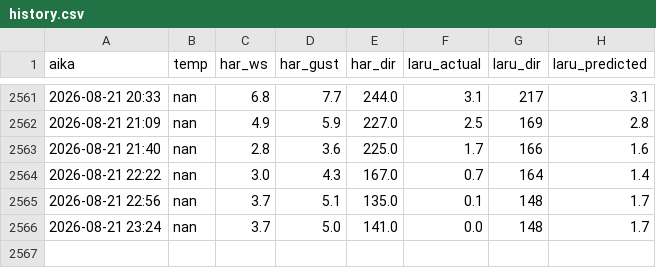
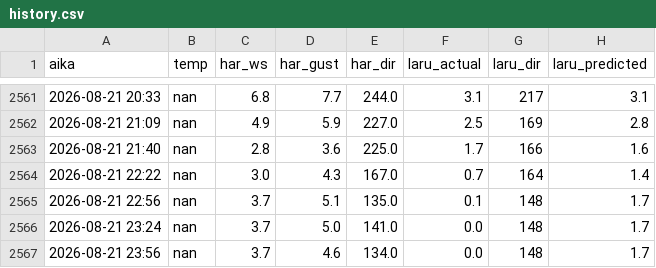
Before and after one commit to Hanesthetize/laru-wind-oracle, a CSV file: history.csv, drawn as a sheet; only a part is shown, gaps mark what is left out; the diff names each change by its address in the sheet, - before the commit and + after, or states it on an @@ line.

```diff
--- a/history.csv
+++ b/history.csv
+row 2567: 2026-08-21 23:56 | nan | 3.7 | 4.6 | 134.0 | 0.0 | 148 | 1.7
```
Also changed, not shown: ennuste_vertailu.csv, 1 other file.
